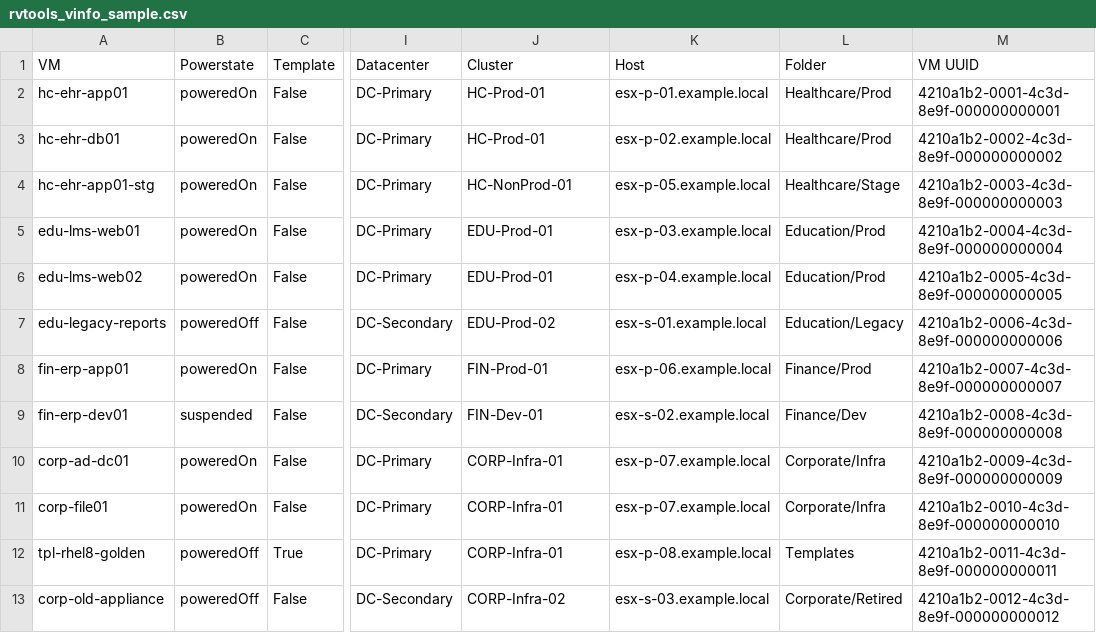
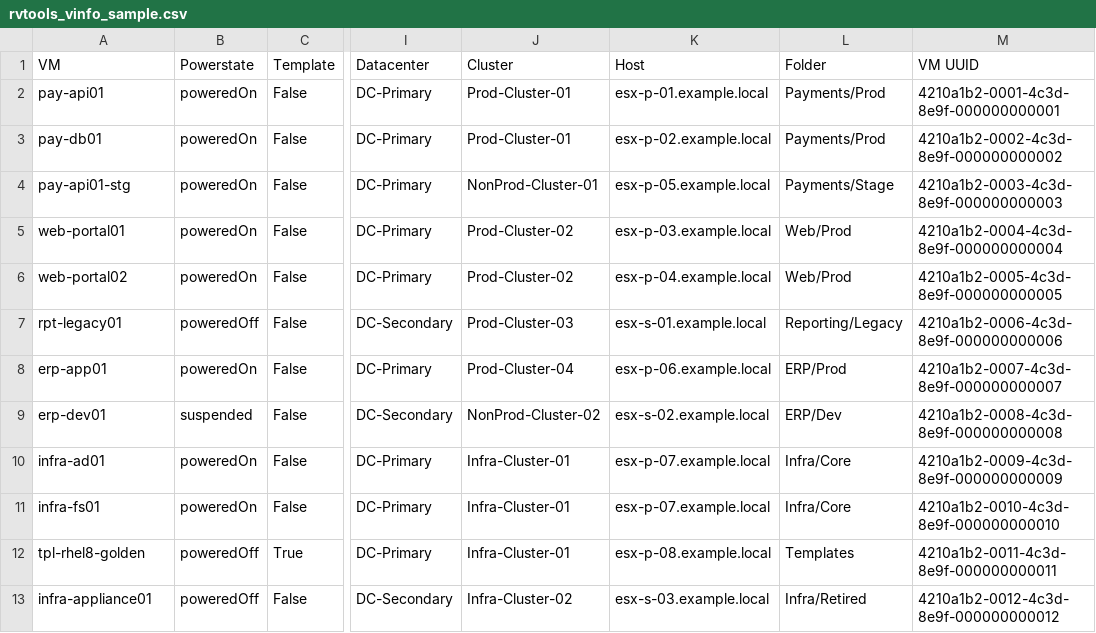
Before and after one commit to praf-systems/vmware-exit-playbook, a CSV file: samples/rvtools_vinfo_sample.csv, drawn as a sheet; only a part is shown, gaps mark what is left out; the diff names each change by its address in the sheet, - before the commit and + after, or states it on an @@ line.

```diff
--- a/samples/rvtools_vinfo_sample.csv
+++ b/samples/rvtools_vinfo_sample.csv
-A2 (VM): hc-ehr-app01
+A2 (VM): pay-api01
-J2:J3 (Cluster): HC-Prod-01
+J2:J3 (Cluster): Prod-Cluster-01
-L2:L3 (Folder): Healthcare/Prod
+L2:L3 (Folder): Payments/Prod
-A3 (VM): hc-ehr-db01
+A3 (VM): pay-db01
-A4 (VM): hc-ehr-app01-stg
+A4 (VM): pay-api01-stg
-J4 (Cluster): HC-NonProd-01
+J4 (Cluster): NonProd-Cluster-01
-L4 (Folder): Healthcare/Stage
+L4 (Folder): Payments/Stage
-A5 (VM): edu-lms-web01
+A5 (VM): web-portal01
-J5:J6 (Cluster): EDU-Prod-01
+J5:J6 (Cluster): Prod-Cluster-02
-L5:L6 (Folder): Education/Prod
+L5:L6 (Folder): Web/Prod
-A6 (VM): edu-lms-web02
+A6 (VM): web-portal02
-A7 (VM): edu-legacy-reports
+A7 (VM): rpt-legacy01
-J7 (Cluster): EDU-Prod-02
+J7 (Cluster): Prod-Cluster-03
-L7 (Folder): Education/Legacy
+L7 (Folder): Reporting/Legacy
-A8 (VM): fin-erp-app01
+A8 (VM): erp-app01
-J8 (Cluster): FIN-Prod-01
+J8 (Cluster): Prod-Cluster-04
-L8 (Folder): Finance/Prod
+L8 (Folder): ERP/Prod
-A9 (VM): fin-erp-dev01
+A9 (VM): erp-dev01
-J9 (Cluster): FIN-Dev-01
+J9 (Cluster): NonProd-Cluster-02
-L9 (Folder): Finance/Dev
+L9 (Folder): ERP/Dev
-A10 (VM): corp-ad-dc01
+A10 (VM): infra-ad01
-J10:J12 (Cluster): CORP-Infra-01
+J10:J12 (Cluster): Infra-Cluster-01
-L10:L11 (Folder): Corporate/Infra
+L10:L11 (Folder): Infra/Core
-A11 (VM): corp-file01
+A11 (VM): infra-fs01
-A13 (VM): corp-old-appliance
+A13 (VM): infra-appliance01
-J13 (Cluster): CORP-Infra-02
+J13 (Cluster): Infra-Cluster-02
-L13 (Folder): Corporate/Retired
+L13 (Folder): Infra/Retired
```
Also changed, not shown: samples/app_tags.csv, samples/rvtools_vinfo_legacy.csv, 13 other files.
